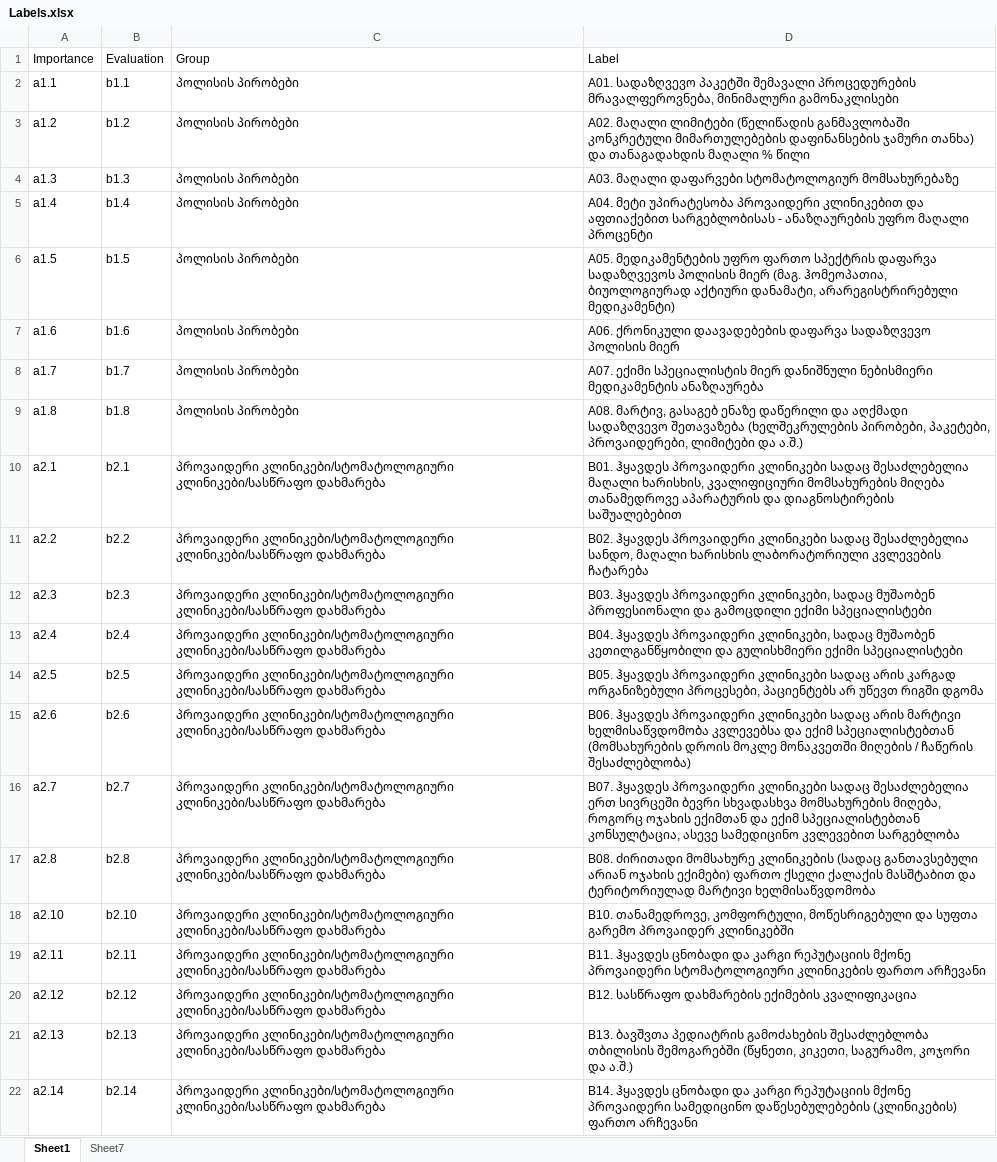
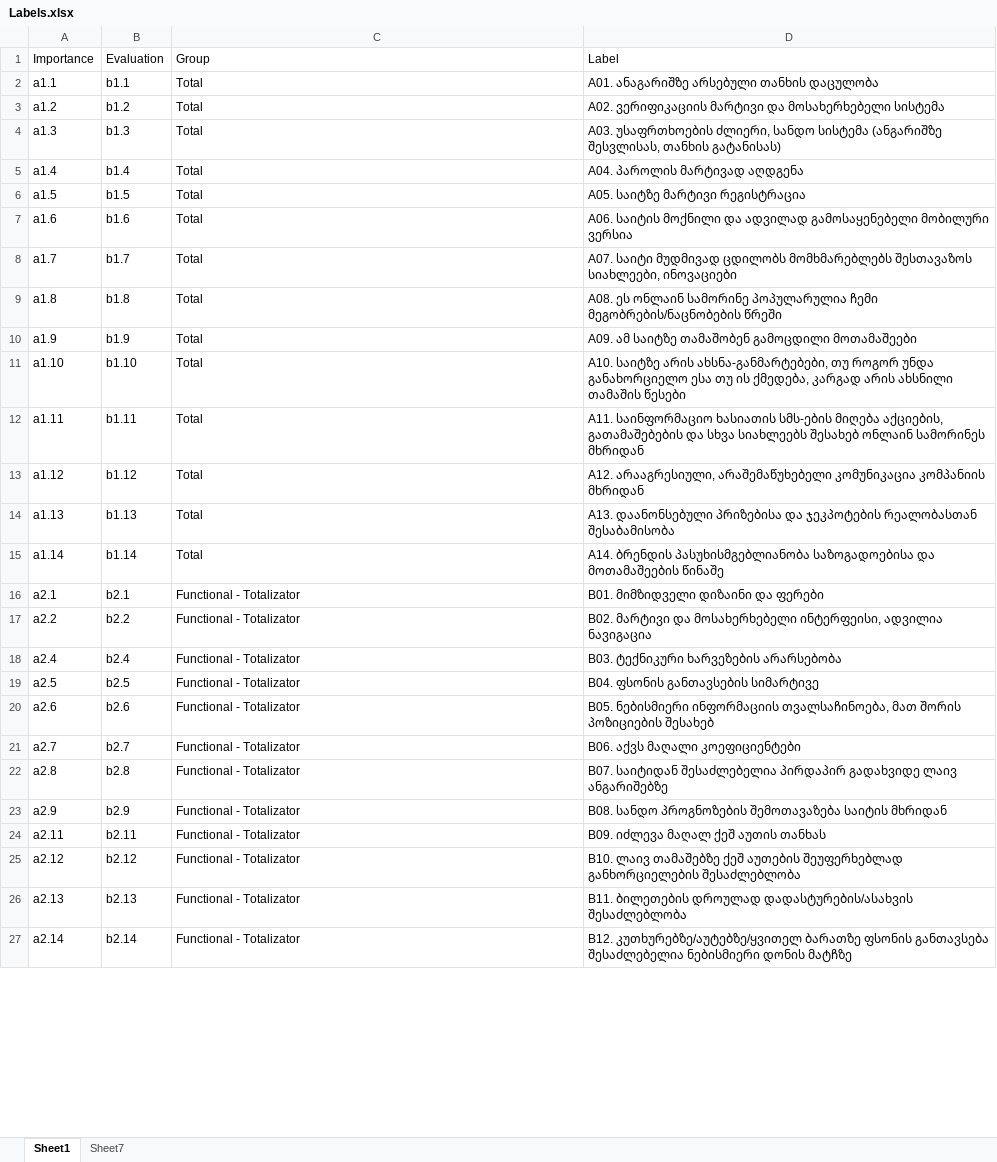
Before and after one commit to alikadv/Data, an Excel workbook: Labels.xlsx, sheet Sheet1, drawn as a sheet; only a part is shown; values as stored, in another font and other column widths than the file's, no borders; removed rows and columns are numbered as before the commit, all else as after; the diff covers the shown part only; the diff names each change by its address in the sheet, - before the commit and + after, or states it on an @@ line.

```diff
--- a/Labels.xlsx (sheet Sheet1)
+++ b/Labels.xlsx (sheet Sheet1)
-C2:C9 (Group): პოლისის პირობები
+C2:C9 (Group): Total
-D2 (Label): A01. სადაზღვევო პაკეტში შემავალი პროცედურების მრავალფეროვნება, მინიმალური გამონაკლისები
+D2 (Label): A01. ანაგარიშზე არსებული თანხის დაცულობა
-D3 (Label): A02. მაღალი ლიმიტები (წელიწადის განმავლობაში კონკრეტული მიმართულებების დაფინანსების ჯამური თანხა) და თანაგადახდის მაღალი % წილი
+D3 (Label): A02. ვერიფიკაციის მარტივი და მოსახერხებელი სისტემა
-D4 (Label): A03. მაღალი დაფარვები სტომატოლოგიურ მომსახურებაზე
+D4 (Label): A03. უსაფრთხოების ძლიერი, სანდო სისტემა (ანგარიშზე შესვლისას, თანხის გატანისას)
-D5 (Label): A04. მეტი უპირატესობა პროვაიდერი კლინიკებით და აფთიაქებით სარგებლობისას - ანაზღაურების უფრო მაღალი პროცენტი
+D5 (Label): A04. პაროლის მარტივად აღდგენა
-D6 (Label): A05. მედიკამენტების უფრო ფართო სპექტრის დაფარვა სადაზღვევოს პოლისის მიერ (მაგ. ჰომეოპათია, ბიუოლოგიურად აქტიური დანამატი, არარეგისტრირებული მედიკამენტი)
+D6 (Label): A05. საიტზე მარტივი რეგისტრაცია
-D7 (Label): A06. ქრონიკული დაავადებების დაფარვა სადაზღვევო პოლისის მიერ
+D7 (Label): A06. საიტის მოქნილი და ადვილად გამოსაყენებელი მობილური ვერსია
-D8 (Label): A07. ექიმი სპეციალისტის მიერ დანიშნული ნებისმიერი მედიკამენტის ანაზღაურება
+D8 (Label): A07. საიტი მუდმივად ცდილობს მომხმარებლებს შესთავაზოს სიახლეები, ინოვაციები
-D9 (Label): A08. მარტივ, გასაგებ ენაზე დაწერილი და აღქმადი სადაზღვევო შეთავაზება (ხელშეკრულების პირობები, პაკეტები, პროვაიდერები, ლიმიტები და ა.შ.)
+D9 (Label): A08. ეს ონლაინ სამორინე პოპულარულია ჩემი მეგობრების/ნაცნობების წრეში
+row 10: a1.9 | b1.9 | Total | A09. ამ საიტზე თამაშობენ გამოცდილი მოთამაშეები
+row 11: a1.10 | b1.10 | Total | A10. საიტზე არის ახსნა-განმარტებები, თუ როგორ უნდა განახორციელო ესა თუ ის ქმედება, კარგად არის ახსნილი თამაშის წესები
+row 12: a1.11 | b1.11 | Total | A11. საინფორმაციო ხასიათის სმს-ების მიღება აქციების, გათამაშებების და სხვა სიახლეებს შესახებ ონლაინ სამორინეს მხრიდან
+row 13: a1.12 | b1.12 | Total | A12. არააგრესიული, არაშემაწუხებელი კომუნიკაცია კომპანიის მხრიდან
+row 14: a1.13 | b1.13 | Total | A13. დაანონსებული პრიზებისა და ჯეკპოტების რეალობასთან შესაბამისობა
+row 15: a1.14 | b1.14 | Total | A14. ბრენდის პასუხისმგებლიანობა საზოგადოებისა და მოთამაშეების წინაშე
-C16:C17 (Group): პროვაიდერი კლინიკები/სტომატოლოგიური კლინიკები/სასწრაფო დახმარება
+C16:C17 (Group): Functional - Totalizator
-D16 (Label): B01. ჰყავდეს პროვაიდერი კლინიკები სადაც შესაძლებელია მაღალი ხარისხის, კვალიფიციური მომსახურების მიღება თანამედროვე აპარატურის და დიაგნოსტირების საშუალებებით
+D16 (Label): B01. მიმზიდველი დიზაინი და ფერები
-D17 (Label): B02. ჰყავდეს პროვაიდერი კლინიკები სადაც შესაძლებელია სანდო, მაღალი ხარისხის ლაბორატორიული კვლევების ჩატარება
+D17 (Label): B02. მარტივი და მოსახერხებელი ინტერფეისი, ადვილია ნავიგაცია
-row 12: a2.3 | b2.3 | პროვაიდერი კლინიკები/სტომატოლოგიური კლინიკები/სასწრაფო დახმარება | B03. ჰყავდეს პროვაიდერი კლინიკები, სადაც მუშაობენ პროფესიონალი და გამოცდილი ექიმი სპეციალისტები
-C18:C22 (Group): პროვაიდერი კლინიკები/სტომატოლოგიური კლინიკები/სასწრაფო დახმარება
+C18:C22 (Group): Functional - Totalizator
-D18 (Label): B04. ჰყავდეს პროვაიდერი კლინიკები, სადაც მუშაობენ კეთილგანწყობილი და გულისხმიერი ექიმი სპეციალისტები
+D18 (Label): B03. ტექნიკური ხარვეზების არარსებობა
-D19 (Label): B05. ჰყავდეს პროვაიდერი კლინიკები სადაც არის კარგად ორგანიზებული პროცესები, პაციენტებს არ უწევთ რიგში დგომა
+D19 (Label): B04. ფსონის განთავსების სიმარტივე
-D20 (Label): B06. ჰყავდეს პროვაიდერი კლინიკები სადაც არის მარტივი ხელმისაწვდომობა კვლევებსა და ექიმ სპეციალისტებთან (მომსახურების დროის მოკლე მონაკვეთში მიღების / ჩაწერის შესაძლებლობა)
+D20 (Label): B05. ნებისმიერი ინფორმაციის თვალსაჩინოება, მათ შორის პოზიციების შესახებ
-D21 (Label): B07. ჰყავდეს პროვაიდერი კლინიკები სადაც შესაძლებელია ერთ სივრცეში ბევრი სხვადასხვა მომსახურების მიღება, როგორც ოჯახის ექიმთან და ექიმ სპეციალისტებთან კონსულტაცია, ასევე სამედიცინო კვლევებით სარგებლობა
+D21 (Label): B06. აქვს მაღალი კოეფიციენტები
-D22 (Label): B08. ძირითადი მომსახურე კლინიკების (სადაც განთავსებული არიან ოჯახის ექიმები) ფართო ქსელი ქალაქის მასშტაბით და ტერიტორიულად მარტივი ხელმისაწვდომობა
+D22 (Label): B07. საიტიდან შესაძლებელია პირდაპირ გადახვიდე ლაივ ანგარიშებზე
-row 18: a2.10 | b2.10 | პროვაიდერი კლინიკები/სტომატოლოგიური კლინიკები/სასწრაფო დახმარება | B10. თანამედროვე, კომფორტული, მოწესრიგებული და სუფთა გარემო პროვაიდერ კლინიკებში
+row 23: a2.9 | b2.9 | Functional - Totalizator | B08. სანდო პროგნოზების შემოთავაზება საიტის მხრიდან
-C24:C27 (Group): პროვაიდერი კლინიკები/სტომატოლოგიური კლინიკები/სასწრაფო დახმარება
+C24:C27 (Group): Functional - Totalizator
-D24 (Label): B11. ჰყავდეს ცნობადი და კარგი რეპუტაციის მქონე პროვაიდერი სტომატოლოგიური კლინიკების ფართო არჩევანი
+D24 (Label): B09. იძლევა მაღალ ქეშ აუთის თანხას
-D25 (Label): B12. სასწრაფო დახმარების ექიმების კვალიფიკაცია
+D25 (Label): B10. ლაივ თამაშებზე ქეშ აუთების შეუფერხებლად განხორციელების შესაძლებლობა
-D26 (Label): B13. ბავშვთა პედიატრის გამოძახების შესაძლებლობა თბილისის შემოგარებში (წყნეთი, კიკეთი, საგურამო, კოჯორი და ა.შ.)
+D26 (Label): B11. ბილეთების დროულად დადასტურების/ასახვის შესაძლებლობა
-D27 (Label): B14. ჰყავდეს ცნობადი და კარგი რეპუტაციის მქონე პროვაიდერი სამედიცინო დაწესებულებების (კლინიკების) ფართო არჩევანი
+D27 (Label): B12. კუთხურებზე/აუტებზე/ყვითელ ბარათზე ფსონის განთავსება შესაძლებელია ნებისმიერი დონის მატჩზე
```
Also changed, not shown: 26 added rows, 39 removed rows and 54 edited cells elsewhere in this sheet, sheet Sheet7, Data.xlsx, LabelsLastWave.xlsx, 5 other files.
